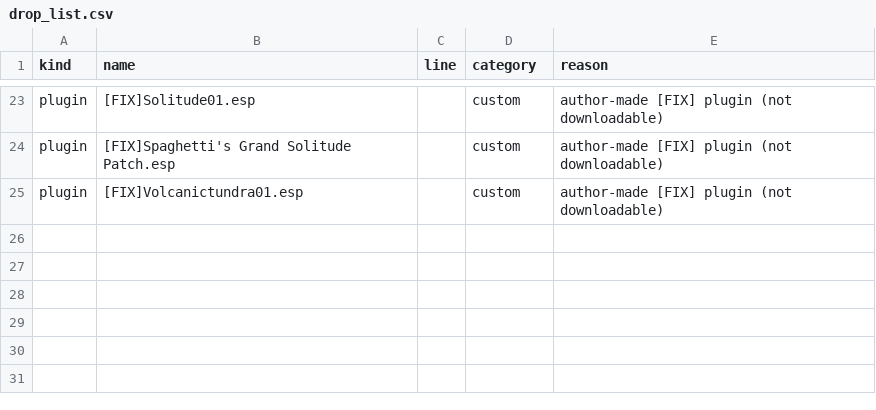
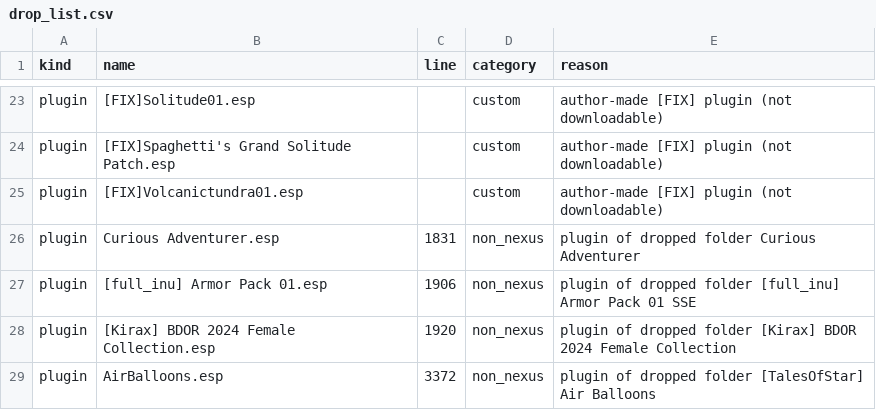
Before and after one commit to Loyuhsi/TEST, a CSV file: data/analysis/drop_list.csv, drawn as a sheet; only a part is shown, gaps mark what is left out; the diff names each change by its address in the sheet, - before the commit and + after, or states it on an @@ line.

```diff
--- a/data/analysis/drop_list.csv
+++ b/data/analysis/drop_list.csv
+row 26: plugin | Curious Adventurer.esp | 1831 | non_nexus | plugin of dropped folder Curious Adventurer
+row 27: plugin | [full_inu] Armor Pack 01.esp | 1906 | non_nexus | plugin of dropped folder [full_inu] Armor Pack 01 SSE
+row 28: plugin | [Kirax] BDOR 2024 Female Collection.esp | 1920 | non_nexus | plugin of dropped folder [Kirax] BDOR 2024 Female Collection
+row 29: plugin | AirBalloons.esp | 3372 | non_nexus | plugin of dropped folder [TalesOfStar] Air Balloons
```
Also changed, not shown: 6 other files.
